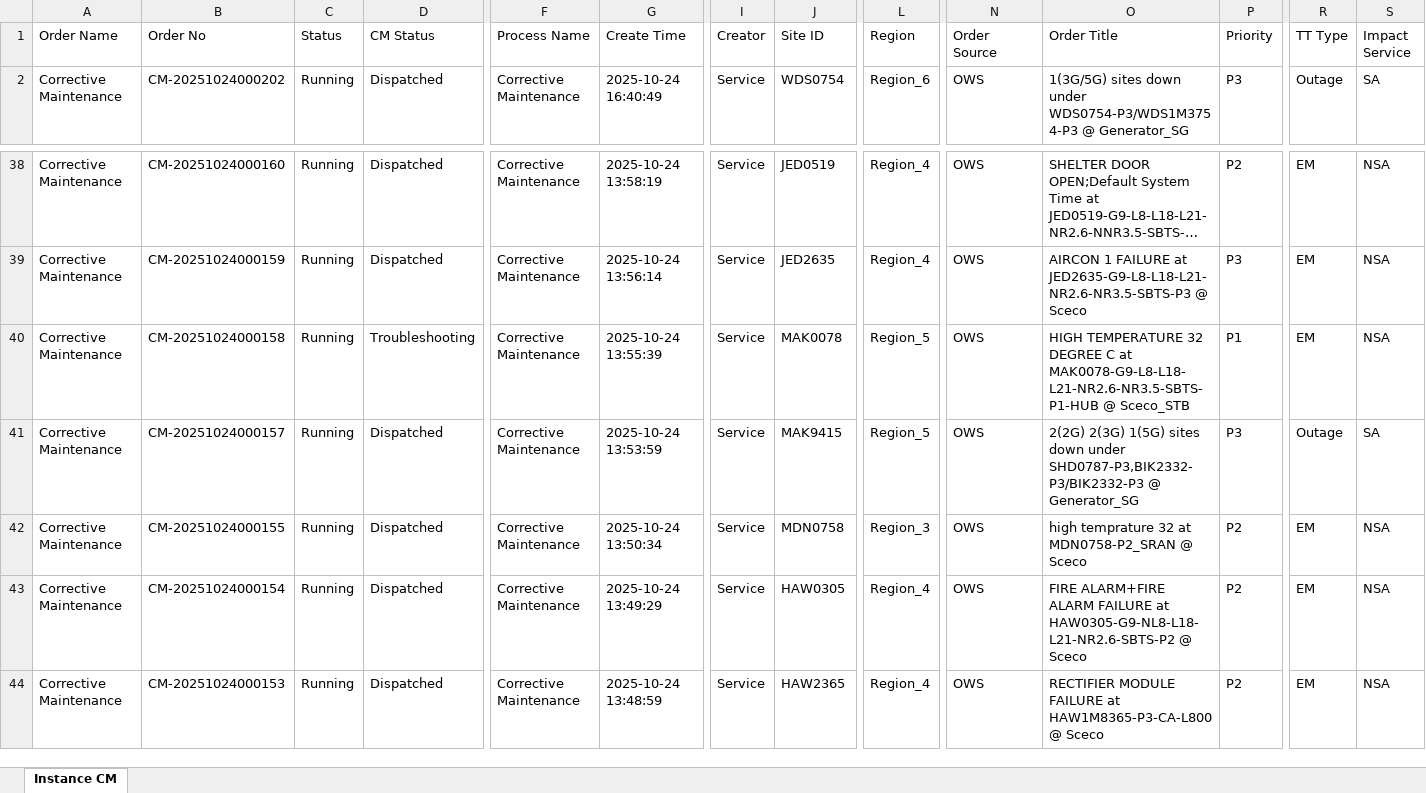
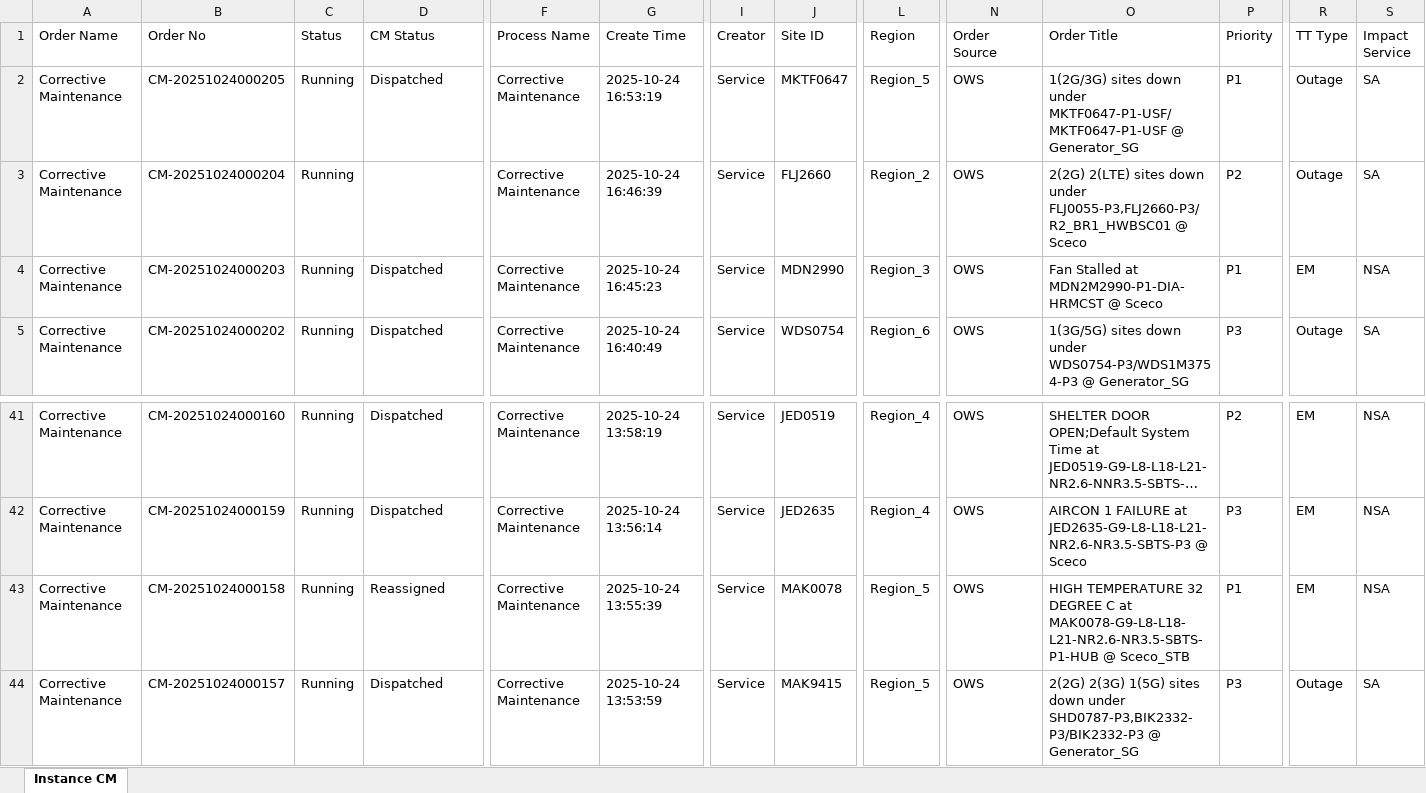
Before and after one commit to decosaro/tms_running, an Excel workbook: TMS_PCMs.xlsx, sheet Instance CM, drawn as a sheet; only a part is shown, gaps mark what is left out; the shorter side is filled out with more unchanged rows; long unchanged cells end in …; values as stored, in another font and other column widths than the file's, no borders; addresses are those after the commit; rows hold the shown columns only; the diff names each change by its address in the sheet, - before the commit and + after, or states it on an @@ line.

Commit message:
Updated TMS_PCMs.xlsx from OneDrive

```diff
--- a/TMS_PCMs.xlsx (sheet Instance CM)
+++ b/TMS_PCMs.xlsx (sheet Instance CM)
+row 2: Corrective Maintenance | CM-20251024000205 | Running | Dispatched | Corrective Maintenance | 2025-10-24 16:53:19 | Service | MKTF0647 | Region_5 | OWS | 1(2G/3G) sites down under MKTF0647-P1-USF/MKTF0647-P1-USF @ Generator_SG | P1 | Outage | SA
+row 3: Corrective Maintenance | CM-20251024000204 | Running |  | Corrective Maintenance | 2025-10-24 16:46:39 | Service | FLJ2660 | Region_2 | OWS | 2(2G) 2(LTE) sites down under FLJ0055-P3,FLJ2660-P3/R2_BR1_HWBSC01 @ Sceco | P2 | Outage | SA
+row 4: Corrective Maintenance | CM-20251024000203 | Running | Dispatched | Corrective Maintenance | 2025-10-24 16:45:23 | Service | MDN2990 | Region_3 | OWS | Fan Stalled at MDN2M2990-P1-DIA-HRMCST @ Sceco | P1 | EM | NSA
-D43 (CM Status): Troubleshooting
+D43 (CM Status): Reassigned
```
